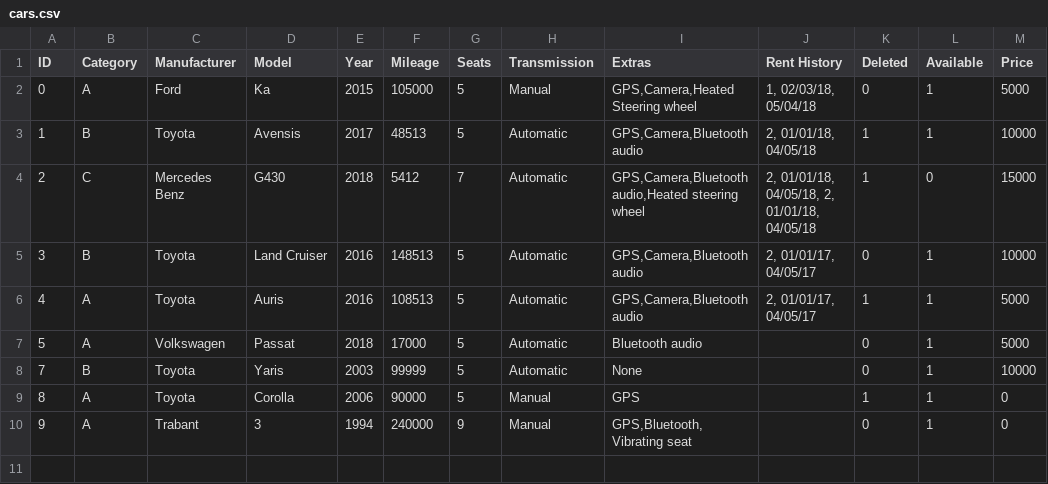
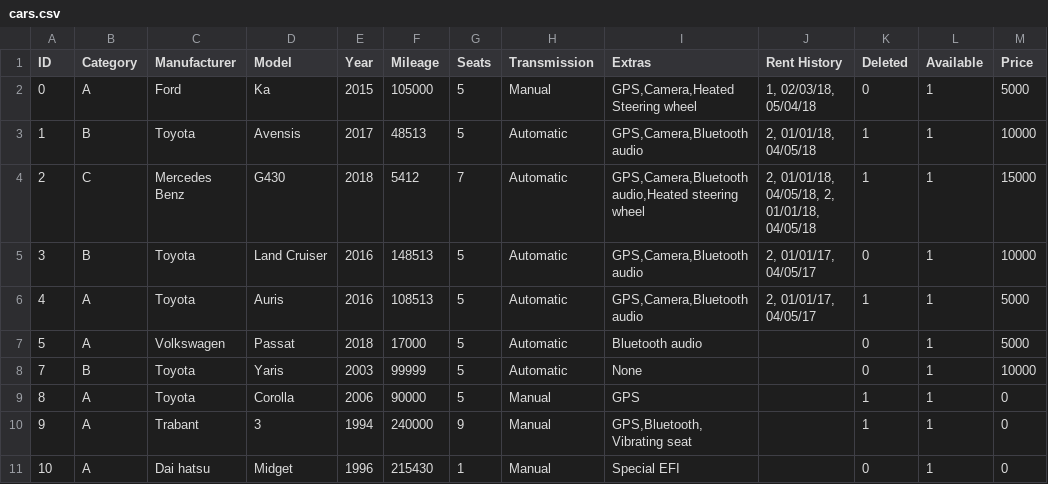
Before and after one commit to Verklegt1H48/verklegt1, a CSV file: data/cars.csv, drawn as a sheet.

```diff
--- a/data/cars.csv
+++ b/data/cars.csv
@@ -3,3 +3,3 @@ ID,Category,Manufacturer,Model,Year,Mileage,Seats,Transmission,Extras,Rent Histo
 1,B,Toyota,Avensis,2017,48513,5,Automatic,"GPS,Camera,Bluetooth audio","2, 01/01/18, 04/05/18",1,1,10000
-2,C,Mercedes Benz,G430,2018,5412,7,Automatic,"GPS,Camera,Bluetooth audio,Heated steering wheel","2, 01/01/18, 04/05/18, 2, 01/01/18, 04/05/18",1,0,15000
+2,C,Mercedes Benz,G430,2018,5412,7,Automatic,"GPS,Camera,Bluetooth audio,Heated steering wheel","2, 01/01/18, 04/05/18, 2, 01/01/18, 04/05/18",1,1,15000
 3,B,Toyota,Land Cruiser,2016,148513,5,Automatic,"GPS,Camera,Bluetooth audio","2, 01/01/17, 04/05/17",0,1,10000
@@ -9,2 +9,3 @@ ID,Category,Manufacturer,Model,Year,Mileage,Seats,Transmission,Extras,Rent Histo
 8,A,Toyota,Corolla,2006,90000,5,Manual,GPS,,1,1,0
-9,A,Trabant,3,1994,240000,9,Manual,"GPS,Bluetooth,Vibrating seat",,0,1,0
+9,A,Trabant,3,1994,240000,9,Manual,"GPS,Bluetooth,Vibrating seat",,1,1,0
+10,A,Dai hatsu,Midget,1996,215430,1,Manual,Special EFI,,0,1,0
```
Also changed, not shown: data/users.csv, 2 other files.
